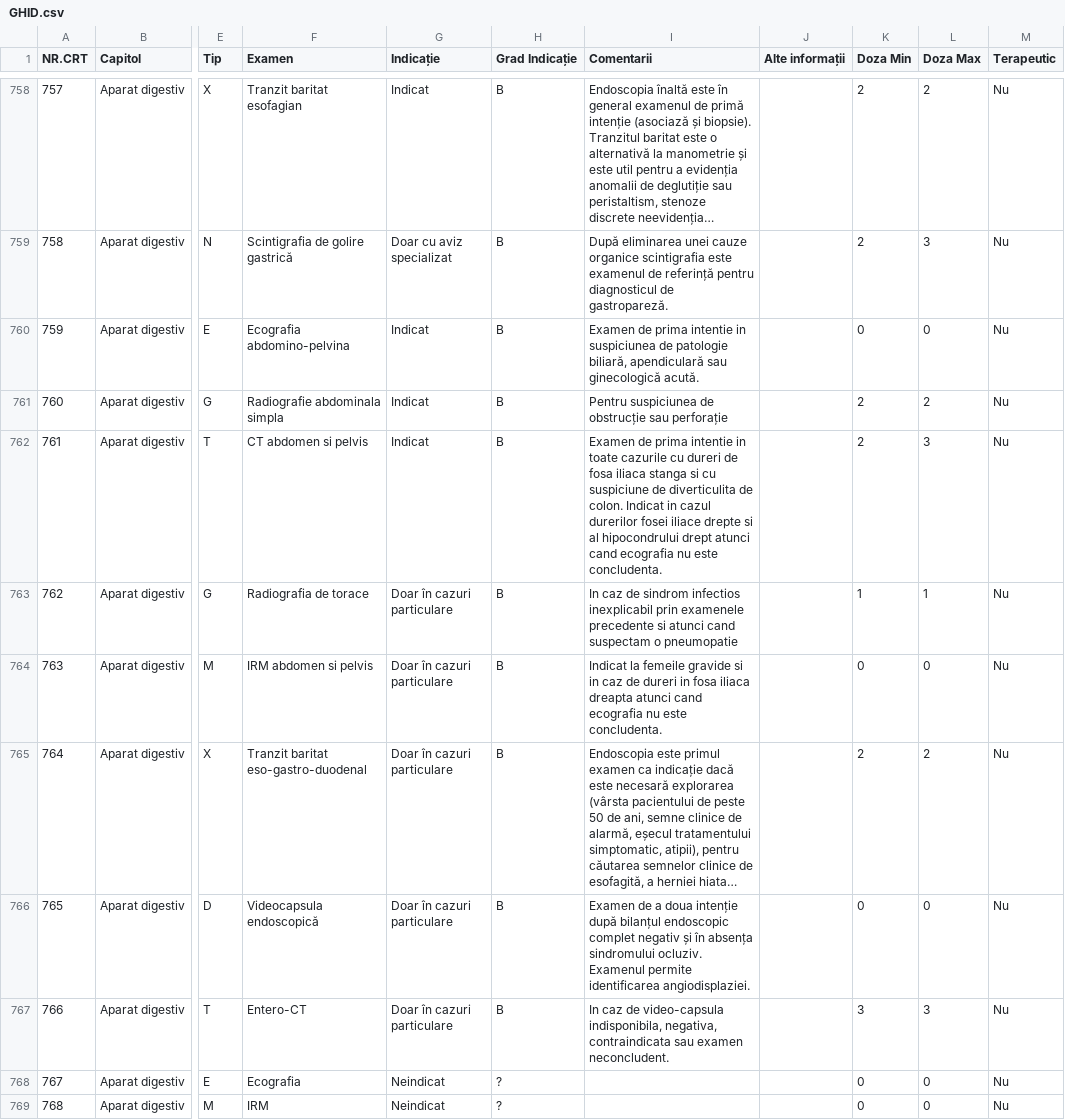
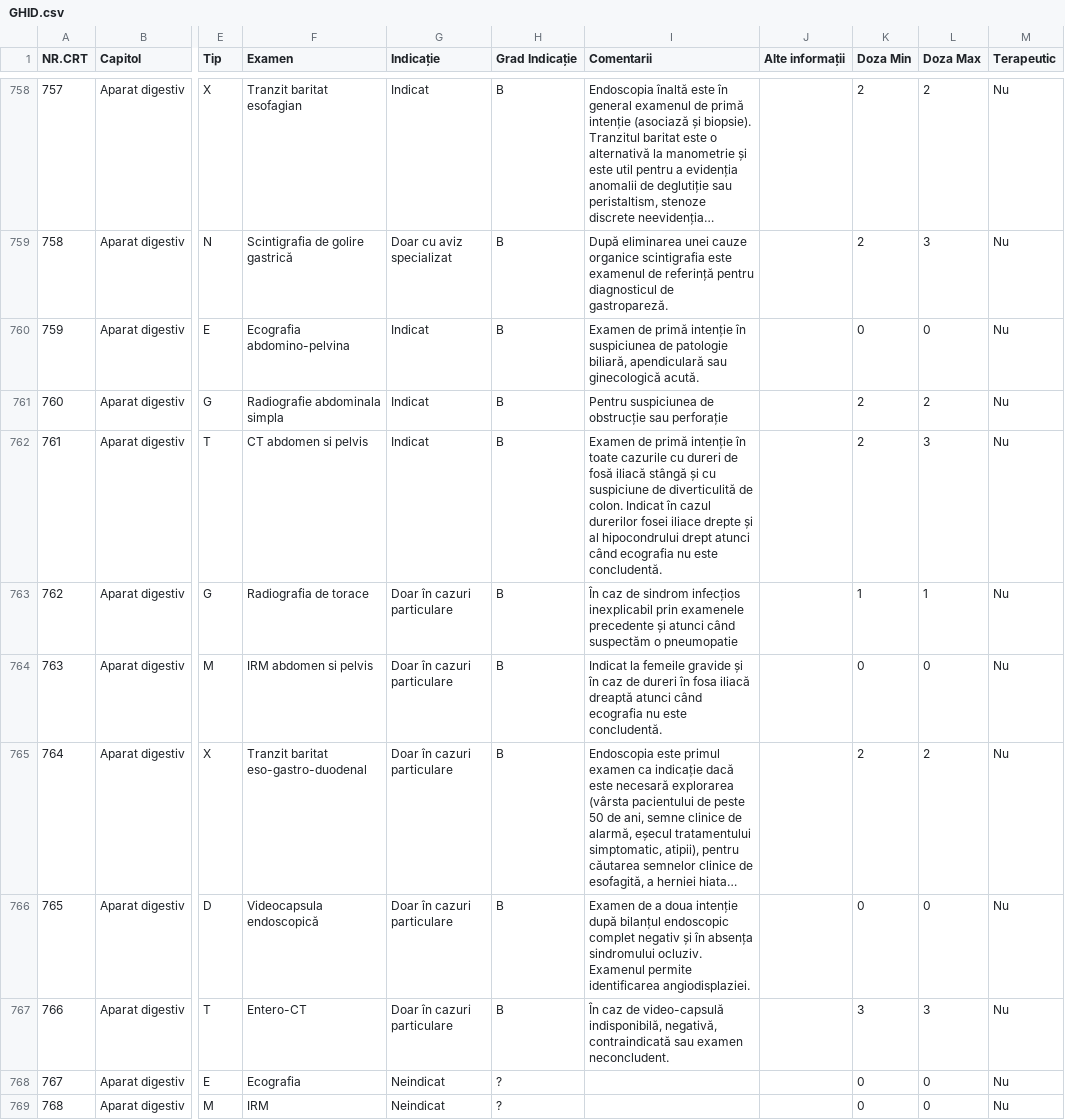
Before and after one commit to cstroie/GIRI, a CSV file: GHID.csv, drawn as a sheet; only a part is shown, gaps mark what is left out; long unchanged cells end in …; the diff covers the shown part only; the diff names each change by its address in the sheet, - before the commit and + after, or states it on an @@ line.

```diff
--- a/GHID.csv
+++ b/GHID.csv
-I760 (Comentarii): Examen de prima intentie in suspiciunea de…
+I760 (Comentarii): Examen de primă intenție în suspiciunea de…
-I762 (Comentarii): Examen de prima intentie in toate cazurile cu dureri de fosa iliaca stanga si cu suspiciune de diverticulita de colon. Indicat in cazul durerilor fosei iliace drepte si al hipocondrului drept atunci cand ecografia nu este concludenta.
+I762 (Comentarii): Examen de primă intenție în toate cazurile cu dureri de fosă iliacă stângă și cu suspiciune de diverticulită de colon. Indicat în cazul durerilor fosei iliace drepte și al hipocondrului drept atunci când ecografia nu este concludentă.
-I763 (Comentarii): In caz de sindrom infectios inexplicabil prin examenele precedente si atunci cand suspectam o pneumopatie
+I763 (Comentarii): În caz de sindrom infecțios inexplicabil prin examenele precedente și atunci când suspectăm o pneumopatie
-I764 (Comentarii): …femeile gravide si in caz de dureri in fosa iliaca dreapta atunci cand ecografia nu este concludenta.
+I764 (Comentarii): …femeile gravide și în caz de dureri în fosa iliacă dreaptă atunci când ecografia nu este concludentă.
-I767 (Comentarii): In caz de video-capsula indisponibila, negativa, contraindicata sau examen…
+I767 (Comentarii): În caz de video-capsulă indisponibilă, negativă, contraindicată sau examen…
```
Also changed, not shown: 1 added row, 5 removed rows and 32 edited cells elsewhere in this file, 3 other files.
